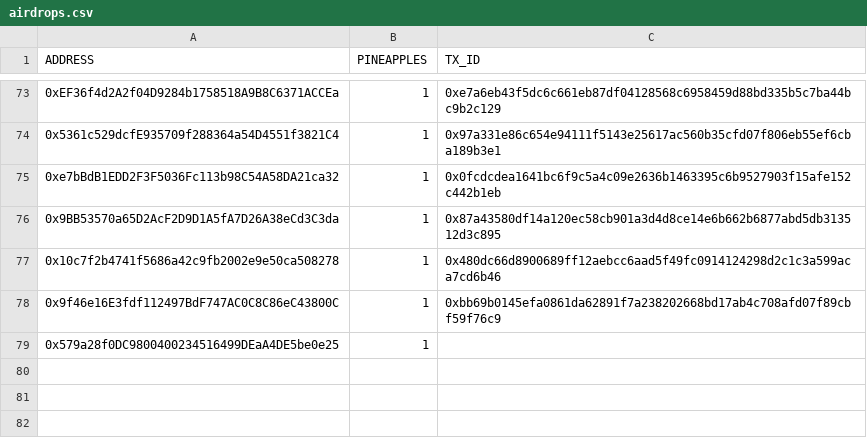
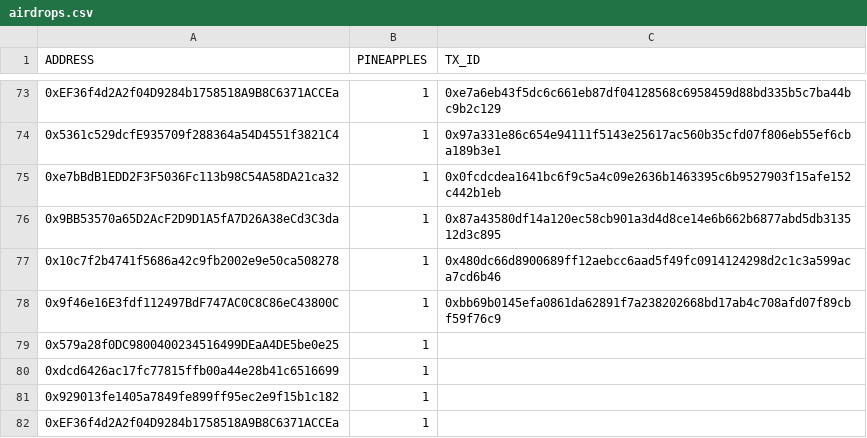
Before and after one commit to silvereh/PineapplesDayOut, a CSV file: pineapples-assets/airdrops.csv, drawn as a sheet; only a part is shown, gaps mark what is left out.

```diff
--- a/pineapples-assets/airdrops.csv
+++ b/pineapples-assets/airdrops.csv
@@ -79 +79,4 @@ ADDRESS,PINEAPPLES,TX_ID
 0x579a28f0DC9800400234516499DEaA4DE5be0e25,1,
+0xdcd6426ac17fc77815ffb00a44e28b41c6516699,1,
+0x929013fe1405a7849fe899ff95ec2e9f15b1c182,1,
+0xEF36f4d2A2f04D9284b1758518A9B8C6371ACCEa,1,
```
Also changed, not shown: 16 other files.
